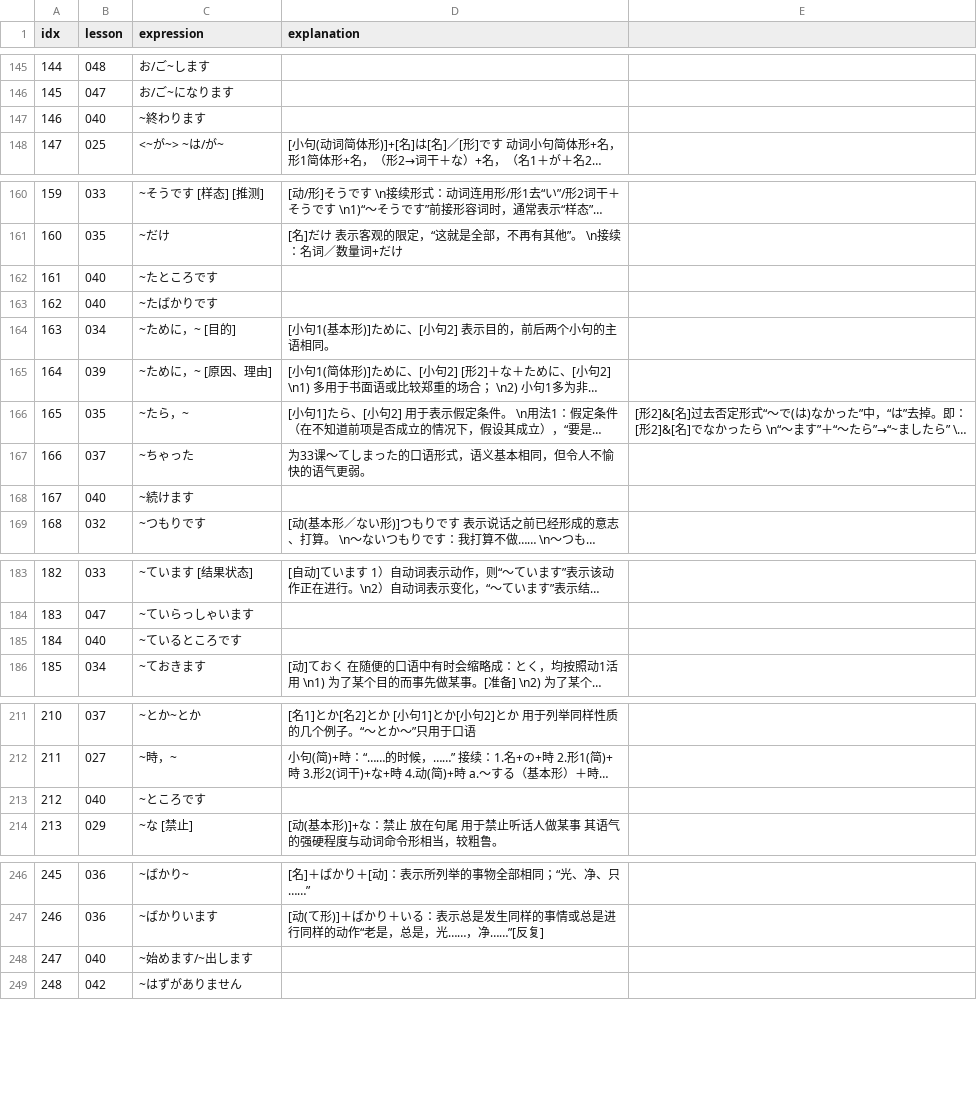
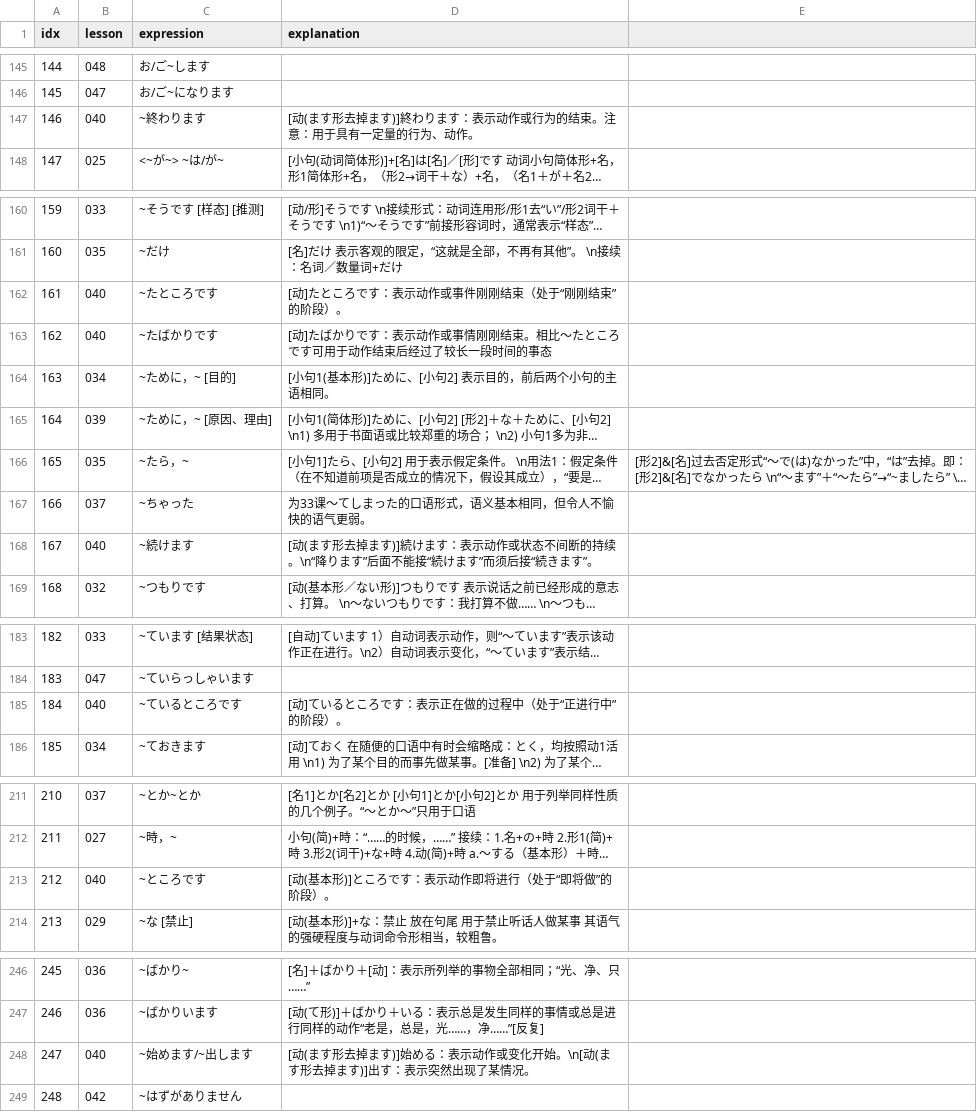
Before and after one commit to wizicer/LearnJapan, a CSV file: _data/grammar.csv, drawn as a sheet; only a part is shown, gaps mark what is left out; long unchanged cells end in …; the diff names each change by its address in the sheet, - before the commit and + after, or states it on an @@ line.

Commit message:
learned lesson 40

```diff
--- a/_data/grammar.csv
+++ b/_data/grammar.csv
-D147 (explanation): (empty)
+D147 (explanation): [动(ます形去掉ます)]終わります：表示动作或行为的结束。注意：用于具有一定量的行为、动作。
-D162 (explanation): (empty)
+D162 (explanation): [动]たところです：表示动作或事件刚刚结束（处于“刚刚结束”的阶段）。
-D163 (explanation): (empty)
+D163 (explanation): [动]たばかりです：表示动作或事情刚刚结束。相比～たところです可用于动作结束后经过了较长一段时间的事态
-D168 (explanation): (empty)
+D168 (explanation): [动(ます形去掉ます)]続けます：表示动作或状态不间断的持续。\n“降ります”后面不能接“続けます”而须后接“続きます”。
-D185 (explanation): (empty)
+D185 (explanation): [动]ているところです：表示正在做的过程中（处于“正进行中”的阶段）。
-D213 (explanation): (empty)
+D213 (explanation): [动(基本形)]ところです：表示动作即将进行（处于“即将做”的阶段）。
-D248 (explanation): (empty)
+D248 (explanation): [动(ます形去掉ます)]始める：表示动作或变化开始。\n[动(ます形去掉ます)]出す：表示突然出现了某情况。
```
Also changed, not shown: _data/idiom.csv, _data/words.csv, 1 other file.
